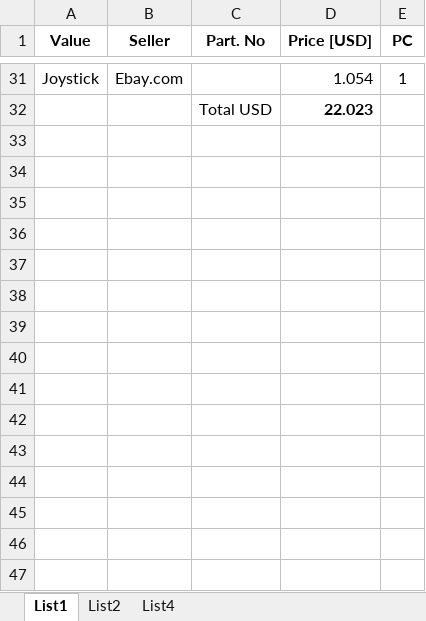
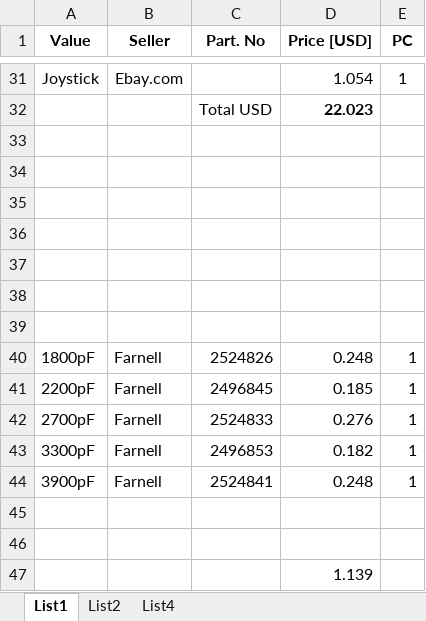
Before and after one commit to misisnik/ExternalInterface, an Excel workbook: hw/display_bom.xlsx, sheet List1, drawn as a sheet; only a part is shown, gaps mark what is left out; values as stored, in another font and other column widths than the file's, no borders; the diff names each change by its address in the sheet, - before the commit and + after, or states it on an @@ line.

Commit message:
Edit values of capacitors near tone generator + updated BOM + rename casing folder

```diff
--- a/hw/display_bom.xlsx (sheet List1)
+++ b/hw/display_bom.xlsx (sheet List1)
+row 33: (empty)
+row 34: (empty)
+row 35: (empty)
+row 36: (empty)
+row 37: (empty)
+row 38: (empty)
+row 39: (empty)
+row 40: 1800pF | Farnell | 2524826 | 0.248 | 1
+row 41: 2200pF | Farnell | 2496845 | 0.185 | 1
+row 42: 2700pF | Farnell | 2524833 | 0.276 | 1
+row 43: 3300pF | Farnell | 2496853 | 0.182 | 1
+row 44: 3900pF | Farnell | 2524841 | 0.248 | 1
+row 45: (empty)
+row 46: (empty)
+row 47:  |  |  | 1.139
```
Also changed, not shown: 14 other files.
